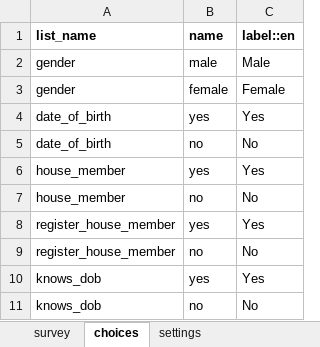
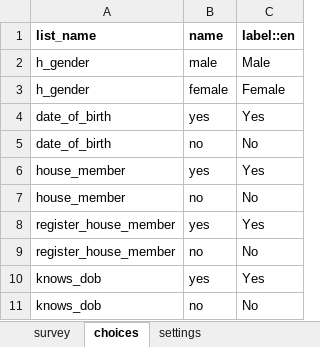
Before and after one commit to oyierp/community-testing-config-test, an Excel workbook: forms/contact/house_hold-create.xlsx, sheet choices, drawn as a sheet; values as stored, in another font and other column widths than the file's, no borders; the diff names each change by its address in the sheet, - before the commit and + after, or states it on an @@ line.

```diff
--- a/forms/contact/house_hold-create.xlsx (sheet choices)
+++ b/forms/contact/house_hold-create.xlsx (sheet choices)
-A2:A3 (list_name): gender
+A2:A3 (list_name): h_gender
```
Also changed, not shown: sheet survey, sheet settings.
